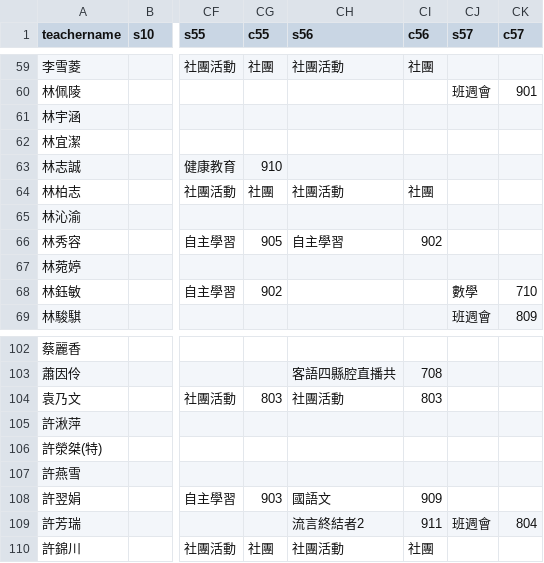
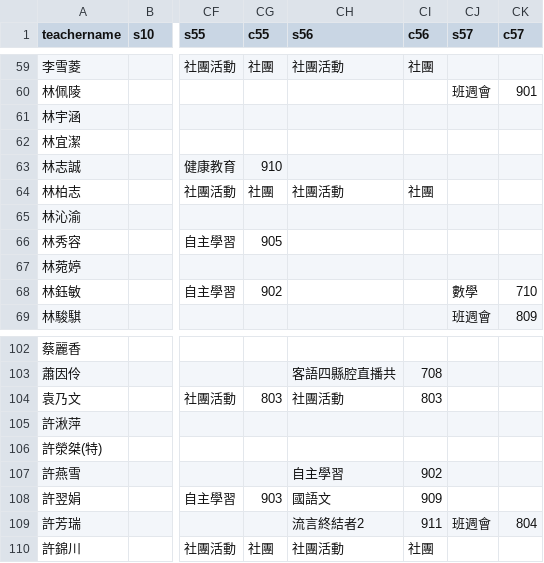
Before and after one commit to lcc1016/my-school-timetable1151, a CSV file: teacher_11501.csv, drawn as a sheet; only a part is shown, gaps mark what is left out; the diff names each change by its address in the sheet, - before the commit and + after, or states it on an @@ line.

Commit message:
Add files via upload

```diff
--- a/teacher_11501.csv
+++ b/teacher_11501.csv
-CH66 (s56): 自主學習
+CH66 (s56): (empty)
-CI66 (c56): 902
+CI66 (c56): (empty)
-CH107 (s56): (empty)
+CH107 (s56): 自主學習
-CI107 (c56): (empty)
+CI107 (c56): 902
```
